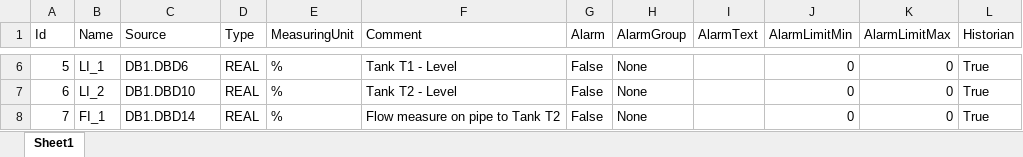
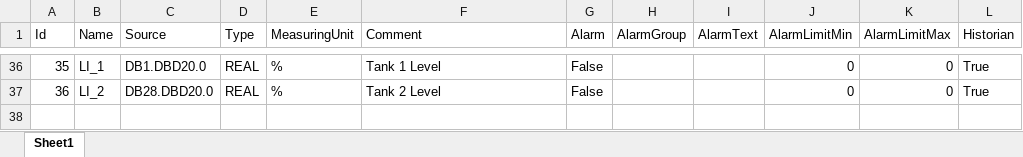
Before and after one commit to PatrzNaMnie/SimpleScada, an Excel workbook: Excel/Variables.xlsx, sheet Sheet1, drawn as a sheet; only a part is shown, gaps mark what is left out; values as stored, in another font and other column widths than the file's, no borders; removed rows and columns are numbered as before the commit, all else as after; the diff covers the shown part only; the diff names each change by its address in the sheet, - before the commit and + after, or states it on an @@ line.

```diff
--- a/Excel/Variables.xlsx (sheet Sheet1)
+++ b/Excel/Variables.xlsx (sheet Sheet1)
@@ column A (Id) renumbered between rows 36 and 37 @@
-C36 (Source): DB1.DBD6
+C36 (Source): DB1.DBD20.0
-F36 (Comment): Tank T1 - Level
+F36 (Comment): Tank 1 Level
-H36:H37 (AlarmGroup): None
+H36:H37 (AlarmGroup): (empty)
-C37 (Source): DB1.DBD10
+C37 (Source): DB28.DBD20.0
-F37 (Comment): Tank T2 - Level
+F37 (Comment): Tank 2 Level
-row 8: 7 | FI_1 | DB1.DBD14 | REAL | % | Flow measure on pipe to Tank T2 | False | None |  | 0 | 0 | True
```
Also changed, not shown: 30 added rows and 17 edited cells elsewhere in this sheet, 33 other files.
